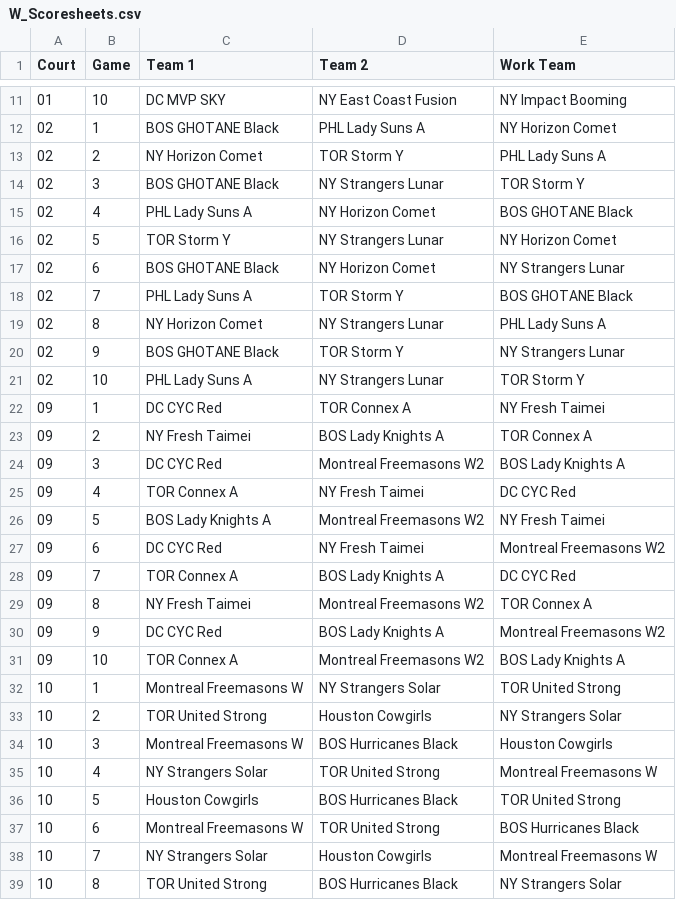
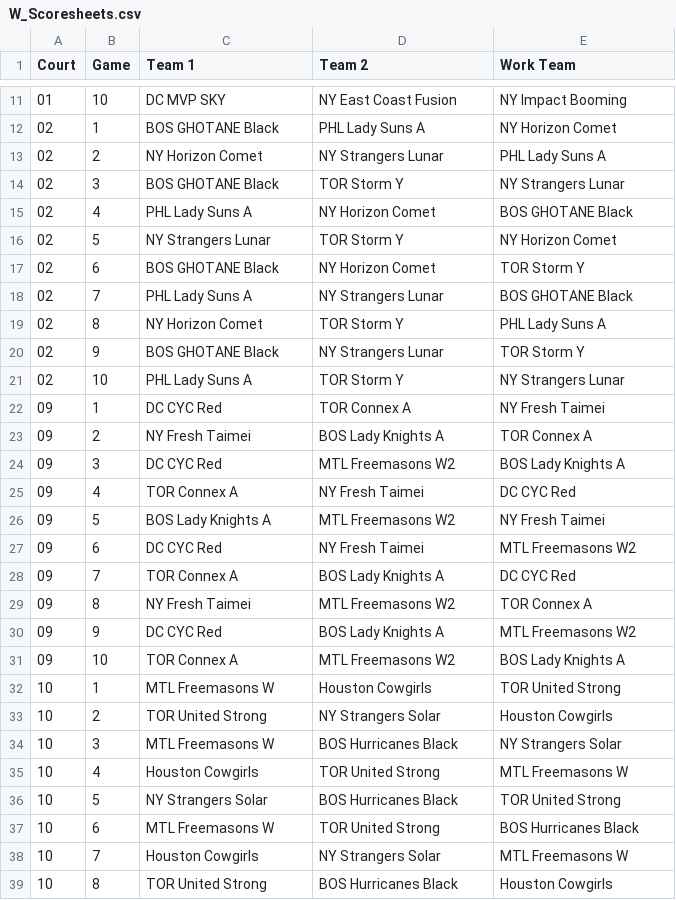
Before and after one commit to yelaura/ny-mini, a CSV file: 2023/csvs/W_Scoresheets.csv, drawn as a sheet; only a part is shown, gaps mark what is left out; the diff covers the shown part only.

```diff
--- a/2023/csvs/W_Scoresheets.csv
+++ b/2023/csvs/W_Scoresheets.csv
@@ -12,28 +12,28 @@ Court,Game,Team 1,Team 2,Work Team
 02,1,BOS GHOTANE Black,PHL Lady Suns A,NY Horizon Comet
-02,2,NY Horizon Comet,TOR Storm Y,PHL Lady Suns A
-02,3,BOS GHOTANE Black,NY Strangers Lunar,TOR Storm Y
+02,2,NY Horizon Comet,NY Strangers Lunar,PHL Lady Suns A
+02,3,BOS GHOTANE Black,TOR Storm Y,NY Strangers Lunar
 02,4,PHL Lady Suns A,NY Horizon Comet,BOS GHOTANE Black
-02,5,TOR Storm Y,NY Strangers Lunar,NY Horizon Comet
-02,6,BOS GHOTANE Black,NY Horizon Comet,NY Strangers Lunar
-02,7,PHL Lady Suns A,TOR Storm Y,BOS GHOTANE Black
-02,8,NY Horizon Comet,NY Strangers Lunar,PHL Lady Suns A
-02,9,BOS GHOTANE Black,TOR Storm Y,NY Strangers Lunar
-02,10,PHL Lady Suns A,NY Strangers Lunar,TOR Storm Y
+02,5,NY Strangers Lunar,TOR Storm Y,NY Horizon Comet
+02,6,BOS GHOTANE Black,NY Horizon Comet,TOR Storm Y
+02,7,PHL Lady Suns A,NY Strangers Lunar,BOS GHOTANE Black
+02,8,NY Horizon Comet,TOR Storm Y,PHL Lady Suns A
+02,9,BOS GHOTANE Black,NY Strangers Lunar,TOR Storm Y
+02,10,PHL Lady Suns A,TOR Storm Y,NY Strangers Lunar
 09,1,DC CYC Red,TOR Connex A,NY Fresh Taimei
 09,2,NY Fresh Taimei,BOS Lady Knights A,TOR Connex A
-09,3,DC CYC Red,Montreal Freemasons W2,BOS Lady Knights A
+09,3,DC CYC Red,MTL Freemasons W2,BOS Lady Knights A
 09,4,TOR Connex A,NY Fresh Taimei,DC CYC Red
-09,5,BOS Lady Knights A,Montreal Freemasons W2,NY Fresh Taimei
-09,6,DC CYC Red,NY Fresh Taimei,Montreal Freemasons W2
+09,5,BOS Lady Knights A,MTL Freemasons W2,NY Fresh Taimei
+09,6,DC CYC Red,NY Fresh Taimei,MTL Freemasons W2
 09,7,TOR Connex A,BOS Lady Knights A,DC CYC Red
-09,8,NY Fresh Taimei,Montreal Freemasons W2,TOR Connex A
-09,9,DC CYC Red,BOS Lady Knights A,Montreal Freemasons W2
-09,10,TOR Connex A,Montreal Freemasons W2,BOS Lady Knights A
-10,1,Montreal Freemasons W,NY Strangers Solar,TOR United Strong
-10,2,TOR United Strong,Houston Cowgirls,NY Strangers Solar
-10,3,Montreal Freemasons W,BOS Hurricanes Black,Houston Cowgirls
-10,4,NY Strangers Solar,TOR United Strong,Montreal Freemasons W
-10,5,Houston Cowgirls,BOS Hurricanes Black,TOR United Strong
-10,6,Montreal Freemasons W,TOR United Strong,BOS Hurricanes Black
-10,7,NY Strangers Solar,Houston Cowgirls,Montreal Freemasons W
-10,8,TOR United Strong,BOS Hurricanes Black,NY Strangers Solar
+09,8,NY Fresh Taimei,MTL Freemasons W2,TOR Connex A
+09,9,DC CYC Red,BOS Lady Knights A,MTL Freemasons W2
+09,10,TOR Connex A,MTL Freemasons W2,BOS Lady Knights A
+10,1,MTL Freemasons W,Houston Cowgirls,TOR  United Strong
+10,2,TOR  United Strong,NY Strangers Solar,Houston Cowgirls
+10,3,MTL Freemasons W,BOS Hurricanes Black,NY Strangers Solar
+10,4,Houston Cowgirls,TOR  United Strong,MTL Freemasons W
+10,5,NY Strangers Solar,BOS Hurricanes Black,TOR  United Strong
+10,6,MTL Freemasons W,TOR  United Strong,BOS Hurricanes Black
+10,7,Houston Cowgirls,NY Strangers Solar,MTL Freemasons W
+10,8,TOR  United Strong,BOS Hurricanes Black,Houston Cowgirls
```
Also changed, not shown: 10 added rows, 10 removed rows and 36 edited cells elsewhere in this file, 2023/csvs/M_Scoresheets.csv, 8 other files.
